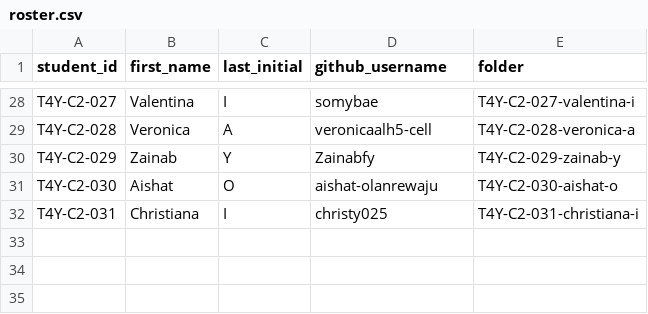
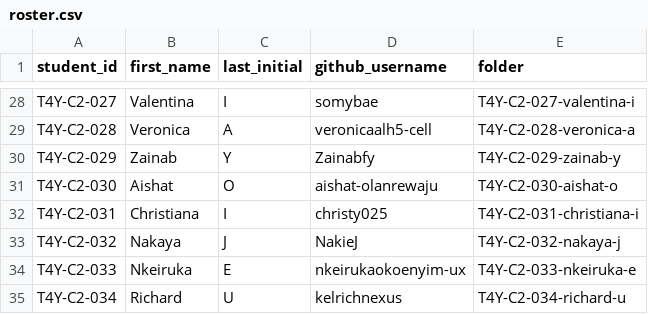
Before and after one commit to Joiejoie1/tech4youth-training-cohort-2, a CSV file: roster.csv, drawn as a sheet; only a part is shown, gaps mark what is left out.

```diff
--- a/roster.csv
+++ b/roster.csv
@@ -32 +32,4 @@ T4Y-C2-030,Aishat,O,aishat-olanrewaju,T4Y-C2-030-aishat-o
 T4Y-C2-031,Christiana,I,christy025,T4Y-C2-031-christiana-i
+T4Y-C2-032,Nakaya,J,NakieJ,T4Y-C2-032-nakaya-j
+T4Y-C2-033,Nkeiruka,E,nkeirukaokoenyim-ux,T4Y-C2-033-nkeiruka-e
+T4Y-C2-034,Richard,U,kelrichnexus,T4Y-C2-034-richard-u
```
Also changed, not shown: 51 other files.
